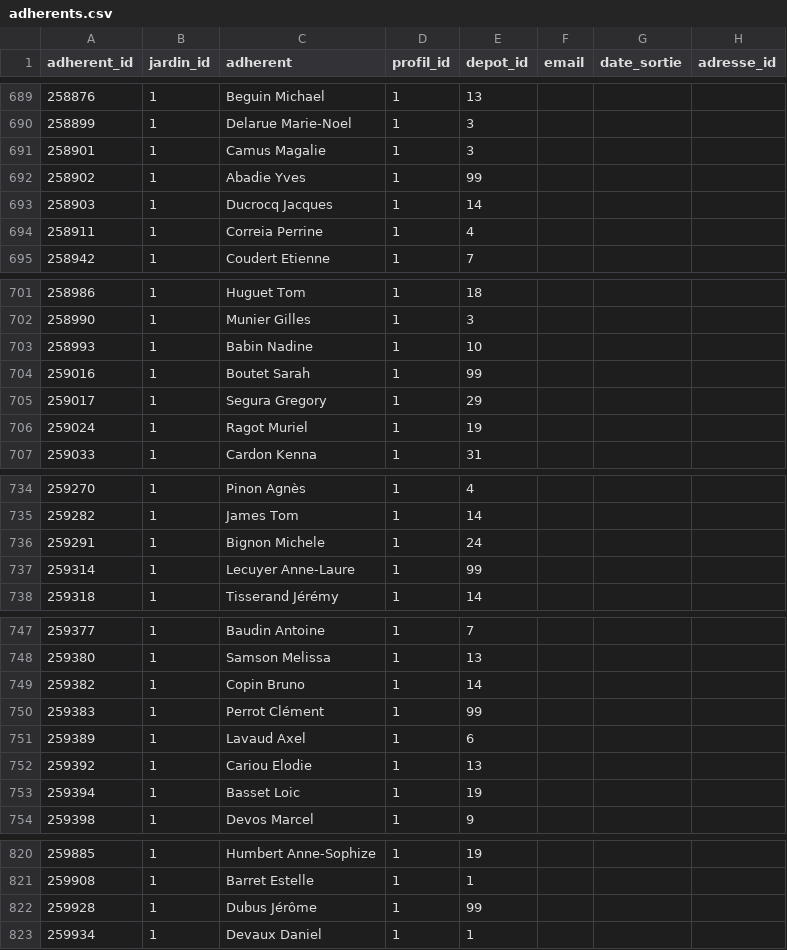
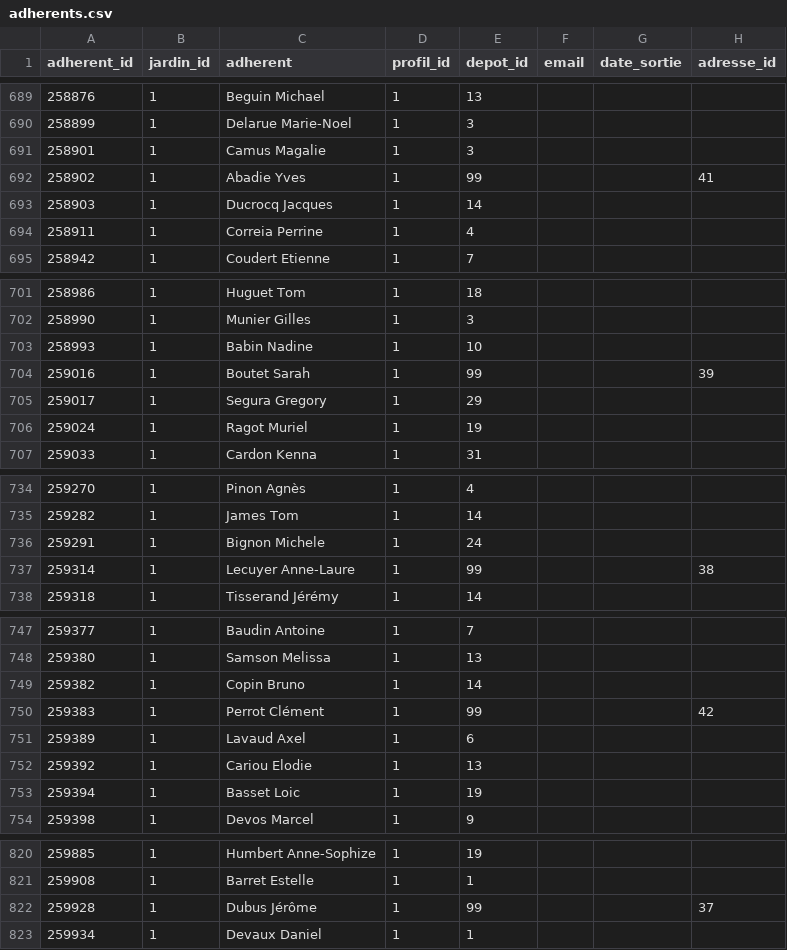
Before and after one commit to medina474/data-collection, a CSV file: jardins/data/adherents.csv, drawn as a sheet; only a part is shown, gaps mark what is left out; the diff covers the shown part only.

Commit message:
adresse

```diff
--- a/jardins/data/adherents.csv
+++ b/jardins/data/adherents.csv
@@ -691,3 +691,3 @@ adherent_id,jardin_id,adherent,profil_id,depot_id,email,date_sortie,adresse_id
 258901,1,Camus Magalie,1,3,,,
-258902,1,Abadie Yves,1,99,,,
+258902,1,Abadie Yves,1,99,,,41
 258903,1,Ducrocq Jacques,1,14,,,
@@ -703,3 +703,3 @@ adherent_id,jardin_id,adherent,profil_id,depot_id,email,date_sortie,adresse_id
 258993,1,Babin Nadine,1,10,,,
-259016,1,Boutet Sarah,1,99,,,
+259016,1,Boutet Sarah,1,99,,,39
 259017,1,Segura Gregory,1,29,,,
@@ -736,3 +736,3 @@ adherent_id,jardin_id,adherent,profil_id,depot_id,email,date_sortie,adresse_id
 259291,1,Bignon Michele,1,24,,,
-259314,1,Lecuyer Anne-Laure,1,99,,,
+259314,1,Lecuyer Anne-Laure,1,99,,,38
 259318,1,Tisserand Jérémy,1,14,,,
@@ -749,3 +749,3 @@ adherent_id,jardin_id,adherent,profil_id,depot_id,email,date_sortie,adresse_id
 259382,1,Copin Bruno,1,14,,,
-259383,1,Perrot Clément,1,99,,,
+259383,1,Perrot Clément,1,99,,,42
 259389,1,Lavaud Axel,1,6,,,
@@ -821,3 +821,3 @@ adherent_id,jardin_id,adherent,profil_id,depot_id,email,date_sortie,adresse_id
 259908,1,Barret Estelle,1,1,,,
-259928,1,Dubus Jérôme,1,99,,,
+259928,1,Dubus Jérôme,1,99,,,37
 259934,1,Devaux Daniel,1,1,,,
```
Also changed, not shown: 5 edited cells elsewhere in this file, 2 other files.
